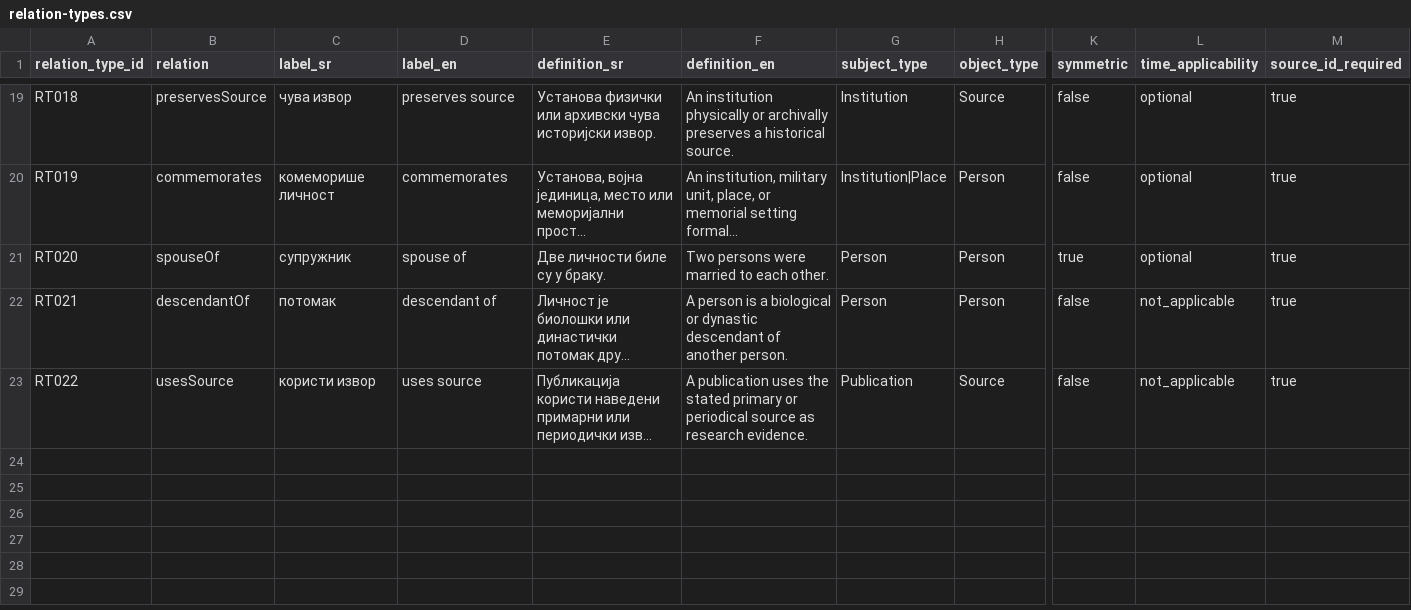
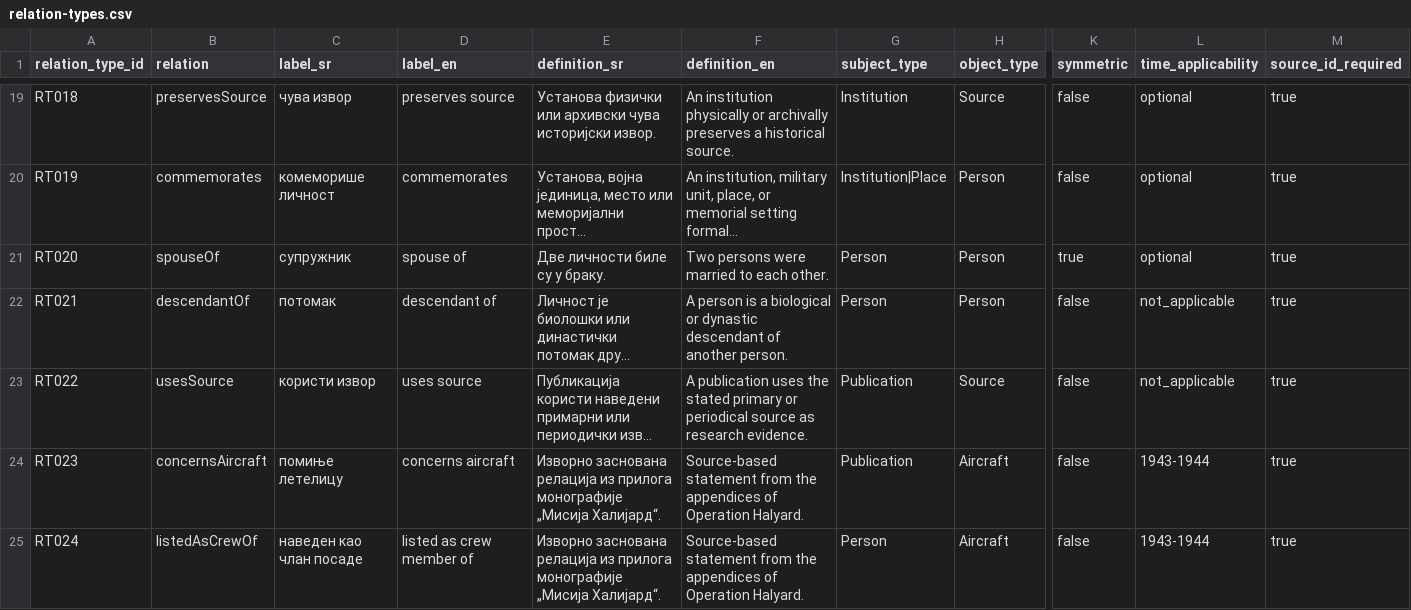
Before and after one commit to milos-timotijevic/milos-timotijevic.github.io, a CSV file: data/entities/relation-types.csv, drawn as a sheet; only a part is shown, gaps mark what is left out; long unchanged cells end in …; rows hold the shown columns only; the diff names each change by its address in the sheet, - before the commit and + after, or states it on an @@ line.

```diff
--- a/data/entities/relation-types.csv
+++ b/data/entities/relation-types.csv
+row 24: RT023 | concernsAircraft | помиње летелицу | concerns aircraft | Изворно заснована релација из прилога монографије „Мисија Халијард“. | Source-based statement from the appendices of Operation Halyard. | Publication | Aircraft | false | 1943-1944 | true
+row 25: RT024 | listedAsCrewOf | наведен као члан посаде | listed as crew member of | Изворно заснована релација из прилога монографије „Мисија Халијард“. | Source-based statement from the appendices of Operation Halyard. | Person | Aircraft | false | 1943-1944 | true
```
Also changed, not shown: 6 other files.
